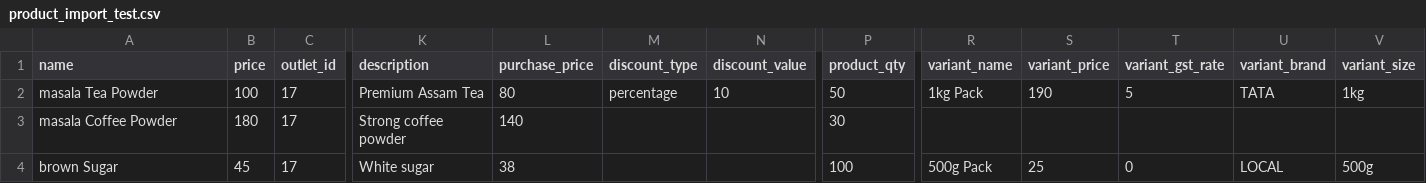
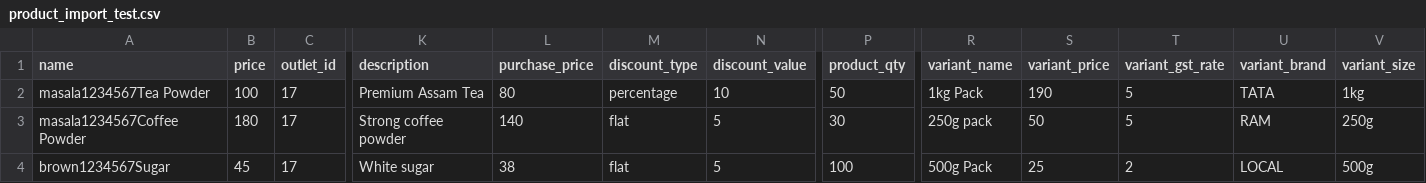
Before and after one commit to sriramneelamegam04/Billing_Software, a CSV file: product_import_test.csv, drawn as a sheet; only a part is shown, gaps mark what is left out; removed rows and columns are numbered as before the commit, all else as after; rows hold the shown columns only; the diff names each change by its address in the sheet, - before the commit and + after, or states it on an @@ line.

```diff
--- a/product_import_test.csv
+++ b/product_import_test.csv
-A2 (name): masala Tea Powder
+A2 (name): masala1234567Tea Powder
-row 3: masala Coffee Powder | 180 | 17 | Strong coffee powder | 140 |  |  | 30
+row 3: masala1234567Coffee Powder | 180 | 17 | Strong coffee powder | 140 | flat | 5 | 30 | 250g pack | 50 | 5 | RAM | 250g
-A4 (name): brown Sugar
+A4 (name): brown1234567Sugar
-M4 (discount_type): (empty)
+M4 (discount_type): flat
-N4 (discount_value): (empty)
+N4 (discount_value): 5
-T4 (variant_gst_rate): 0
+T4 (variant_gst_rate): 2
```
Also changed, not shown: 17 other files.
